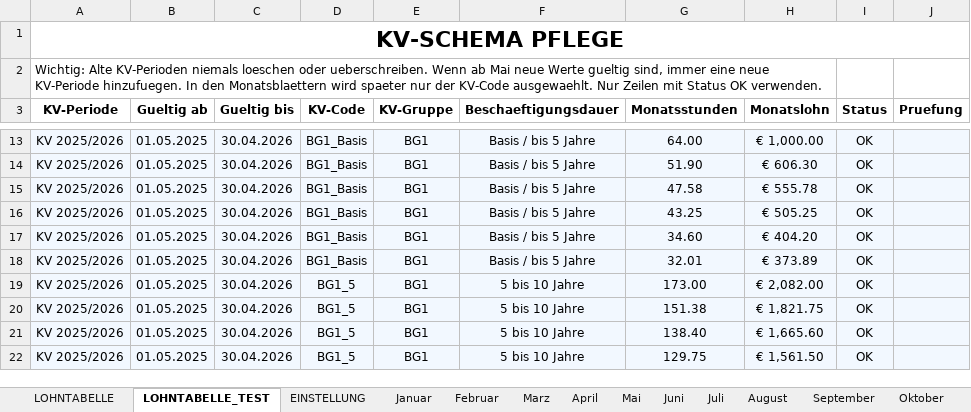
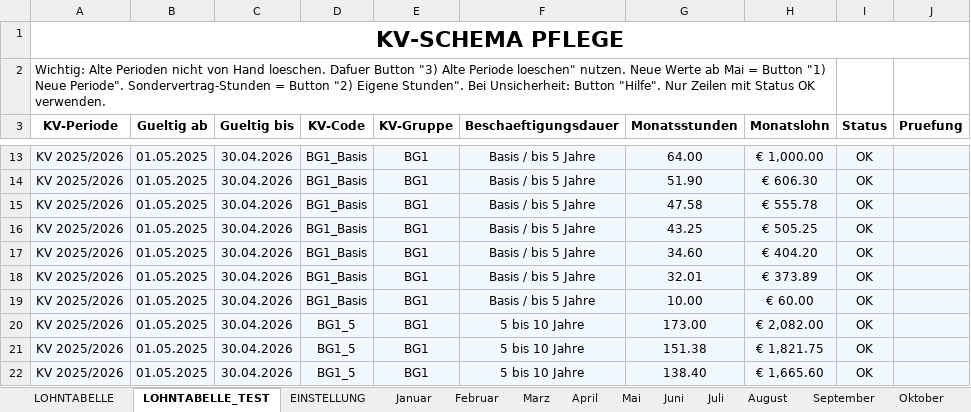
Before and after one commit to AdamNagyMcD/PERSONALSHEET_DEV, an Excel workbook: Personalsheet.xlsm, sheet LOHNTABELLE_TEST, drawn as a sheet; only a part is shown, gaps mark what is left out; the shorter side is filled out with more unchanged rows; values as stored, in another font and other column widths than the file's, no borders; charts and pictures not drawn; the diff names each change by its address in the sheet, - before the commit and + after, or states it on an @@ line.

Commit message:
Test

```diff
--- a/Personalsheet.xlsm (sheet LOHNTABELLE_TEST)
+++ b/Personalsheet.xlsm (sheet LOHNTABELLE_TEST)
-A2 (KV-Periode): Wichtig: Alte KV-Perioden niemals loeschen oder ueberschreiben. Wenn ab Mai neue Werte gueltig sind, immer eine neue KV-Periode hinzufuegen. In den Monatsblaettern wird spaeter nur der KV-Code ausgewaehlt. Nur Zeilen…
+A2 (KV-Periode): Wichtig: Alte Perioden nicht von Hand loeschen. Dafuer Button "3) Alte Periode loeschen" nutzen. Neue Werte ab Mai = Button "1) Neue Periode". Sondervertrag-Stunden = Button "2) Eigene Stunden". Bei Unsicherheit: Button "Hilfe". Nur Zeilen…
+row 19: KV 2025/2026 | 01.05.2025 | 30.04.2026 | BG1_Basis | BG1 | Basis / bis 5 Jahre | 10.00 | € 60.00 | OK
```
Also changed, not shown: charts or pictures, 1 other file.
